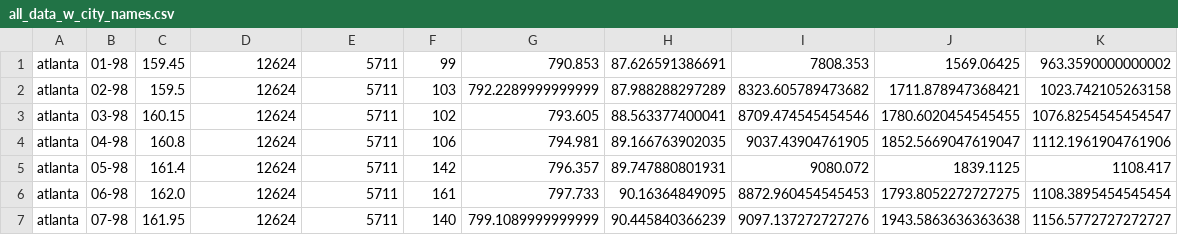
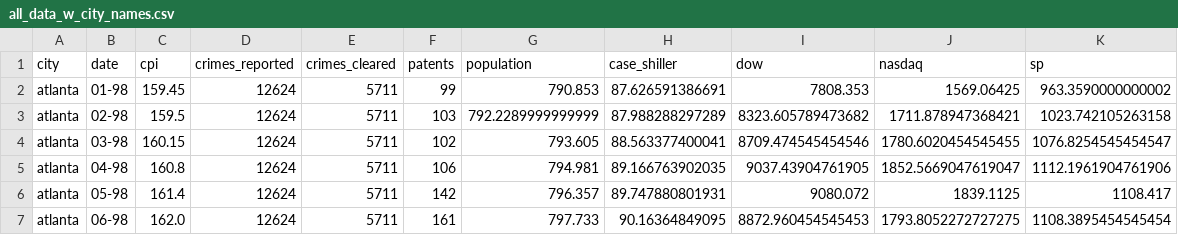
Before and after one commit to AriWebb/case-shiller-prediction, a CSV file: data/all_data_w_city_names.csv, drawn as a sheet; only a part is shown; the shorter side is filled out with more unchanged rows.

Commit message:
Added labels to all_data.

```diff
--- a/data/all_data_w_city_names.csv
+++ b/data/all_data_w_city_names.csv
@@ -1 +1,2 @@
+city,date,cpi,crimes_reported,crimes_cleared,patents,population,case_shiller,dow,nasdaq,sp
 atlanta,01-98,159.45,12624,5711,99,790.853,87.626591386691,7808.353,1569.06425,963.3590000000002
```
Also changed, not shown: 1 other file.
